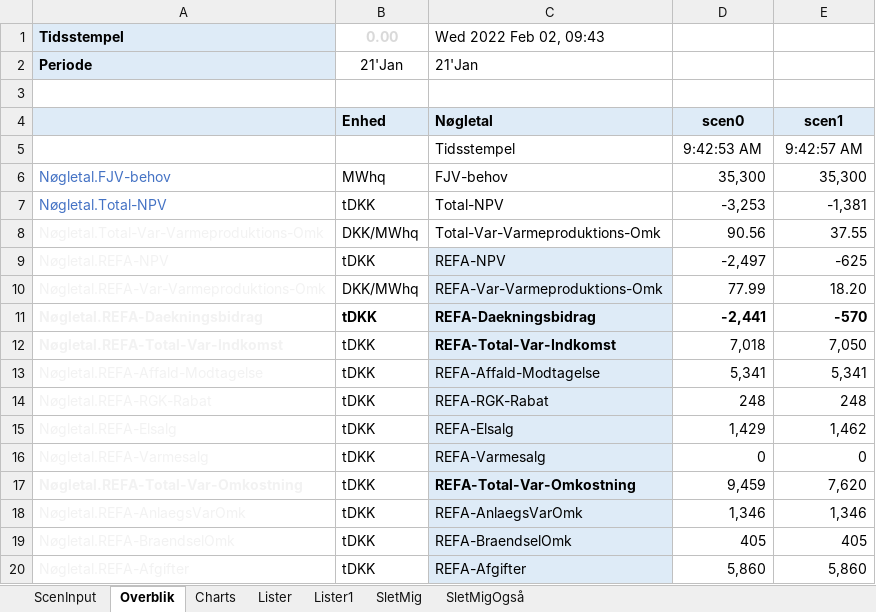
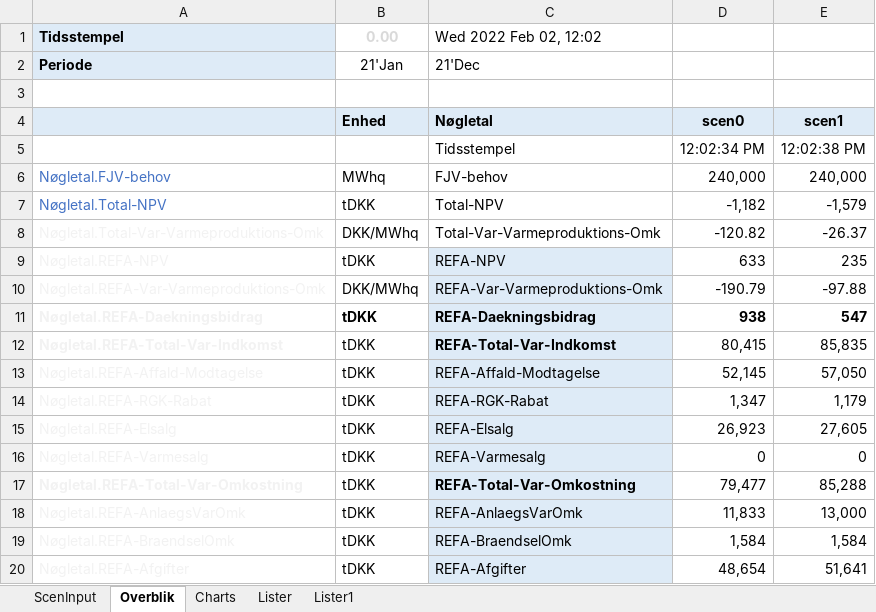
Before and after one commit to AddedValues/REFA_Affald, an Excel workbook: GAMS/REFAscens.xlsm, sheet Overblik, drawn as a sheet; only a part is shown; values as stored, in another font and other column widths than the file's, no borders; conditional formats not drawn; removed rows and columns are numbered as before the commit, all else as after; the diff covers the shown part only; the diff names each change by its address in the sheet, - before the commit and + after, or states it on an @@ line.

```diff
--- a/GAMS/REFAscens.xlsm (sheet Overblik)
+++ b/GAMS/REFAscens.xlsm (sheet Overblik)
-sheet tab: SletMig
-sheet tab: SletMigOgså
-C1: Wed 2022 Feb 02, 09:43
+C1: Wed 2022 Feb 02, 12:02
-C2: 21'Jan
+C2: 21'Dec
-row 5:  |  | Tidsstempel | 9:42:53 AM | 9:42:57 AM
+row 5:  |  | Tidsstempel | 12:02:34 PM | 12:02:38 PM
-D6: 35,300
+D6: 240,000
-E6: 35,300
+E6: 240,000
-D7: -3,253
+D7: -1,182
-E7: -1,381
+E7: -1,579
-D8: 90.56
+D8: -120.82
-E8: 37.55
+E8: -26.37
-D9: -2,497
+D9: 633
-E9: -625
+E9: 235
-D10: 77.99
+D10: -190.79
-E10: 18.20
+E10: -97.88
-D11: -2,441
+D11: 938
-E11: -570
+E11: 547
-D12: 7,018
+D12: 80,415
-E12: 7,050
+E12: 85,835
-D13: 5,341
+D13: 52,145
-E13: 5,341
+E13: 57,050
-D14: 248
+D14: 1,347
-E14: 248
+E14: 1,179
-D15: 1,429
+D15: 26,923
-E15: 1,462
+E15: 27,605
-D17: 9,459
+D17: 79,477
-E17: 7,620
+E17: 85,288
-D18: 1,346
+D18: 11,833
-E18: 1,346
+E18: 13,000
-D19: 405
+D19: 1,584
-E19: 405
+E19: 1,584
-D20: 5,860
+D20: 48,654
-E20: 5,860
+E20: 51,641
```
Also changed, not shown: 94 edited cells elsewhere in this sheet, sheet ScenInput, sheet Charts, sheet Lister1, formulas that keep their value, hidden cells, charts or pictures, GAMS/REFAinputM.xlsm, GAMS/REFAoutput.xlsm, 4 other files.
